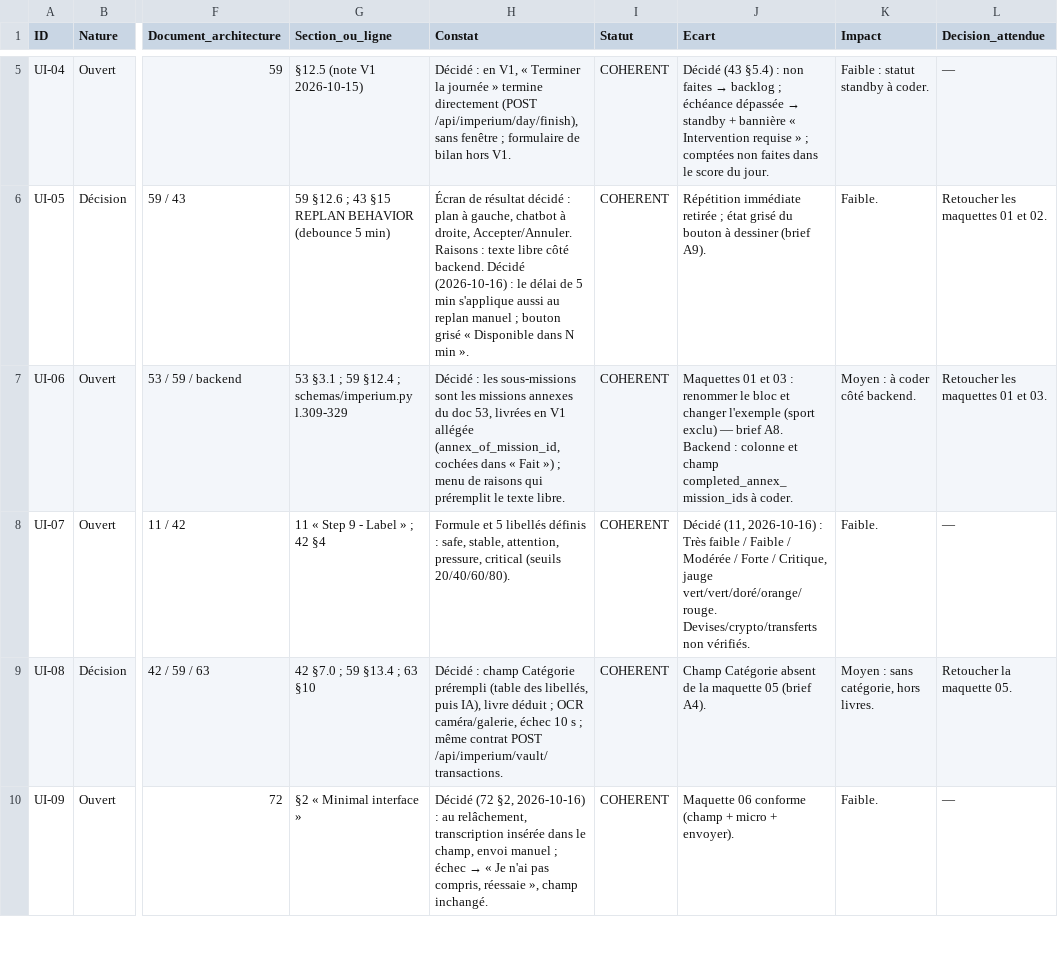
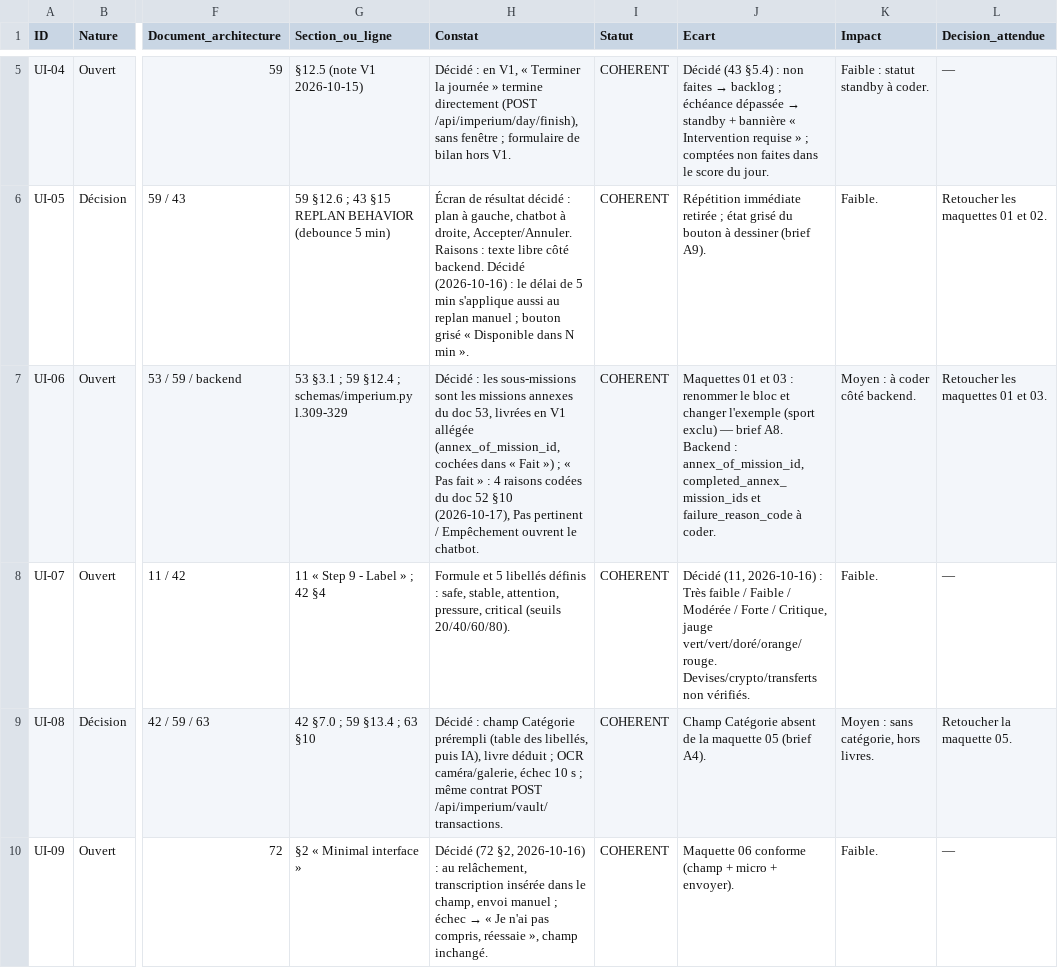
Before and after one commit to Abdel93240/imperium-backend, a CSV file: audits/2026-10-16_revue_ui/POINTS_A_VERIFIER_complete.csv, drawn as a sheet; only a part is shown, gaps mark what is left out; the diff names each change by its address in the sheet, - before the commit and + after, or states it on an @@ line.

```diff
--- a/audits/2026-10-16_revue_ui/POINTS_A_VERIFIER_complete.csv
+++ b/audits/2026-10-16_revue_ui/POINTS_A_VERIFIER_complete.csv
-H7 (Constat): …») ; menu de raisons qui préremplit le texte libre.
+H7 (Constat): …») ; « Pas fait » : 4 raisons codées du doc 52 §10 (2026-10-17), Pas pertinent / Empêchement ouvrent le chatbot.
-J7 (Ecart): …Backend : colonne et champ completed_annex_mission_ids à coder.
+J7 (Ecart): …Backend : annex_of_mission_id, completed_annex_mission_ids et failure_reason_code à coder.
```
Also changed, not shown: 12 other files.
